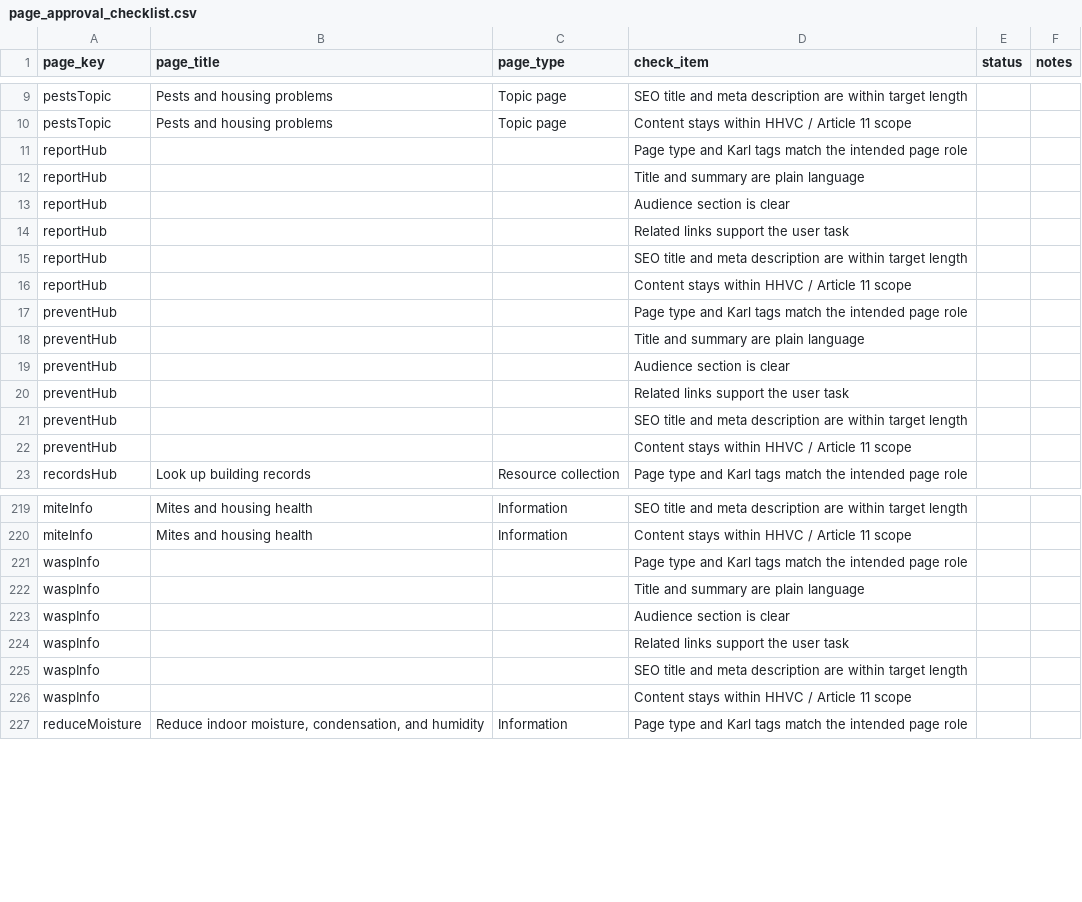
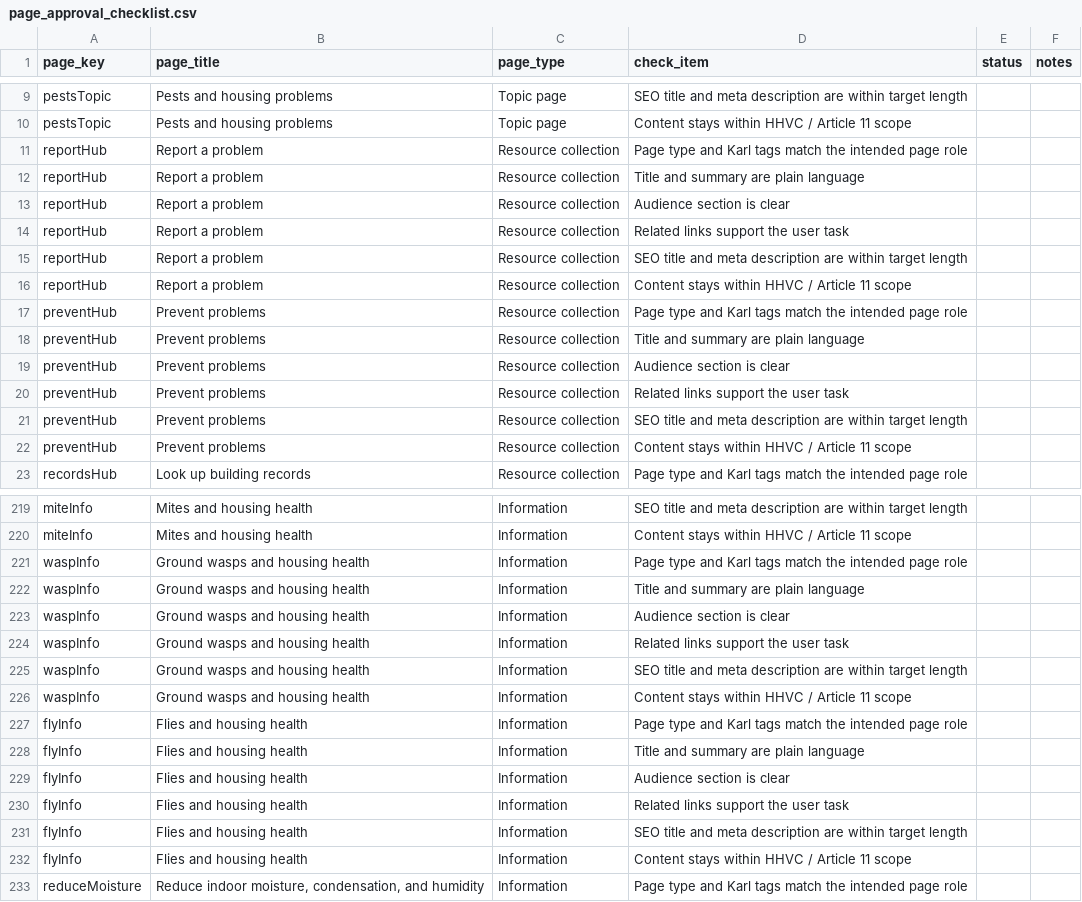
Before and after one commit to ohdaveed/HHVC_manager_review_current_tool_package, a CSV file: review/page_approval_checklist.csv, drawn as a sheet; only a part is shown, gaps mark what is left out; the diff covers the shown part only.

```diff
--- a/review/page_approval_checklist.csv
+++ b/review/page_approval_checklist.csv
@@ -10,14 +10,14 @@ pestsTopic,Pests and housing problems,Topic page,SEO title and meta description
 pestsTopic,Pests and housing problems,Topic page,Content stays within HHVC / Article 11 scope,,
-reportHub,,,Page type and Karl tags match the intended page role,,
-reportHub,,,Title and summary are plain language,,
-reportHub,,,Audience section is clear,,
-reportHub,,,Related links support the user task,,
-reportHub,,,SEO title and meta description are within target length,,
-reportHub,,,Content stays within HHVC / Article 11 scope,,
-preventHub,,,Page type and Karl tags match the intended page role,,
-preventHub,,,Title and summary are plain language,,
-preventHub,,,Audience section is clear,,
-preventHub,,,Related links support the user task,,
-preventHub,,,SEO title and meta description are within target length,,
-preventHub,,,Content stays within HHVC / Article 11 scope,,
+reportHub,Report a problem,Resource collection,Page type and Karl tags match the intended page role,,
+reportHub,Report a problem,Resource collection,Title and summary are plain language,,
+reportHub,Report a problem,Resource collection,Audience section is clear,,
+reportHub,Report a problem,Resource collection,Related links support the user task,,
+reportHub,Report a problem,Resource collection,SEO title and meta description are within target length,,
+reportHub,Report a problem,Resource collection,Content stays within HHVC / Article 11 scope,,
+preventHub,Prevent problems,Resource collection,Page type and Karl tags match the intended page role,,
+preventHub,Prevent problems,Resource collection,Title and summary are plain language,,
+preventHub,Prevent problems,Resource collection,Audience section is clear,,
+preventHub,Prevent problems,Resource collection,Related links support the user task,,
+preventHub,Prevent problems,Resource collection,SEO title and meta description are within target length,,
+preventHub,Prevent problems,Resource collection,Content stays within HHVC / Article 11 scope,,
 recordsHub,Look up building records,Resource collection,Page type and Karl tags match the intended page role,,
@@ -220,8 +220,14 @@ miteInfo,Mites and housing health,Information,SEO title and meta description are
 miteInfo,Mites and housing health,Information,Content stays within HHVC / Article 11 scope,,
-waspInfo,,,Page type and Karl tags match the intended page role,,
-waspInfo,,,Title and summary are plain language,,
-waspInfo,,,Audience section is clear,,
-waspInfo,,,Related links support the user task,,
-waspInfo,,,SEO title and meta description are within target length,,
-waspInfo,,,Content stays within HHVC / Article 11 scope,,
+waspInfo,Ground wasps and housing health,Information,Page type and Karl tags match the intended page role,,
+waspInfo,Ground wasps and housing health,Information,Title and summary are plain language,,
+waspInfo,Ground wasps and housing health,Information,Audience section is clear,,
+waspInfo,Ground wasps and housing health,Information,Related links support the user task,,
+waspInfo,Ground wasps and housing health,Information,SEO title and meta description are within target length,,
+waspInfo,Ground wasps and housing health,Information,Content stays within HHVC / Article 11 scope,,
+flyInfo,Flies and housing health,Information,Page type and Karl tags match the intended page role,,
+flyInfo,Flies and housing health,Information,Title and summary are plain language,,
+flyInfo,Flies and housing health,Information,Audience section is clear,,
+flyInfo,Flies and housing health,Information,Related links support the user task,,
+flyInfo,Flies and housing health,Information,SEO title and meta description are within target length,,
+flyInfo,Flies and housing health,Information,Content stays within HHVC / Article 11 scope,,
 reduceMoisture,"Reduce indoor moisture, condensation, and humidity",Information,Page type and Karl tags match the intended page role,,
```
Also changed, not shown: 24 edited cells elsewhere in this file, review/manager_decision_log.csv, review/mockup_tracking_sheet.csv, 2 other files.
